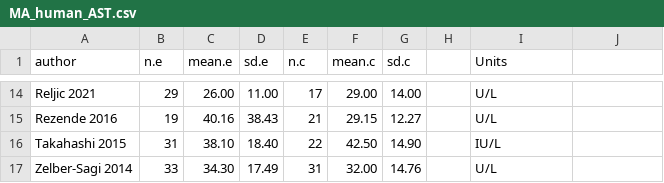
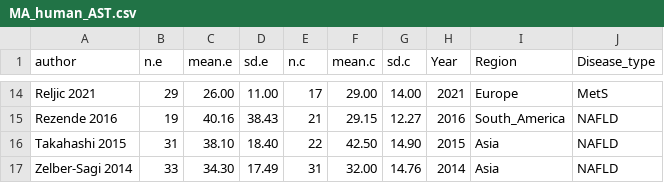
Before and after one commit to IMLahart/Exercise_Liver_Disease_Metaanalysis, a CSV file: MA_human_AST.csv, drawn as a sheet; only a part is shown, gaps mark what is left out; the diff covers the shown part only; the diff names each change by its address in the sheet, - before the commit and + after, or states it on an @@ line.

```diff
--- a/MA_human_AST.csv
+++ b/MA_human_AST.csv
-H1: (empty)
+H1: Year
-I1: Units
+I1: Region
-J1: (empty)
+J1: Disease_type
-H14 (Year): (empty)
+H14 (Year): 2021
-I14 (Region): U/L
+I14 (Region): Europe
-J14 (Disease_type): (empty)
+J14 (Disease_type): MetS
-H15 (Year): (empty)
+H15 (Year): 2016
-I15 (Region): U/L
+I15 (Region): South_America
-J15:J17 (Disease_type): (empty)
+J15:J17 (Disease_type): NAFLD
-H16 (Year): (empty)
+H16 (Year): 2015
-I16 (Region): IU/L
+I16 (Region): Asia
-H17 (Year): (empty)
+H17 (Year): 2014
-I17 (Region): U/L
+I17 (Region): Asia
```
Also changed, not shown: 36 edited cells elsewhere in this file, MA_human_ALT.csv, MA_human_ALT_AST.csv, 10 other files.
